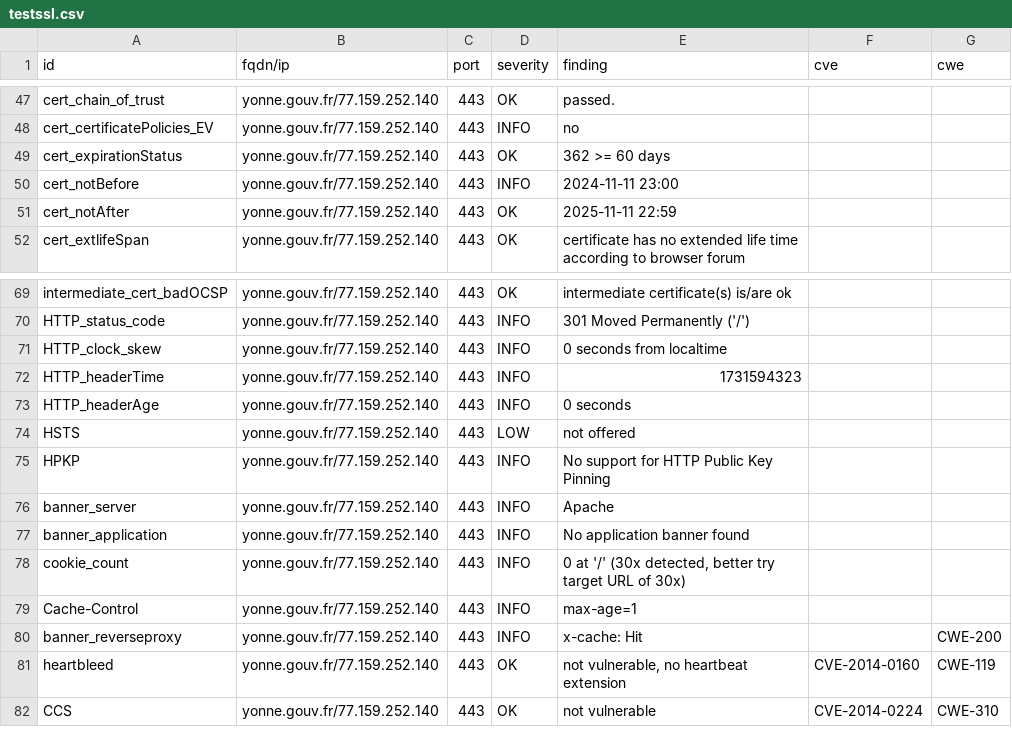
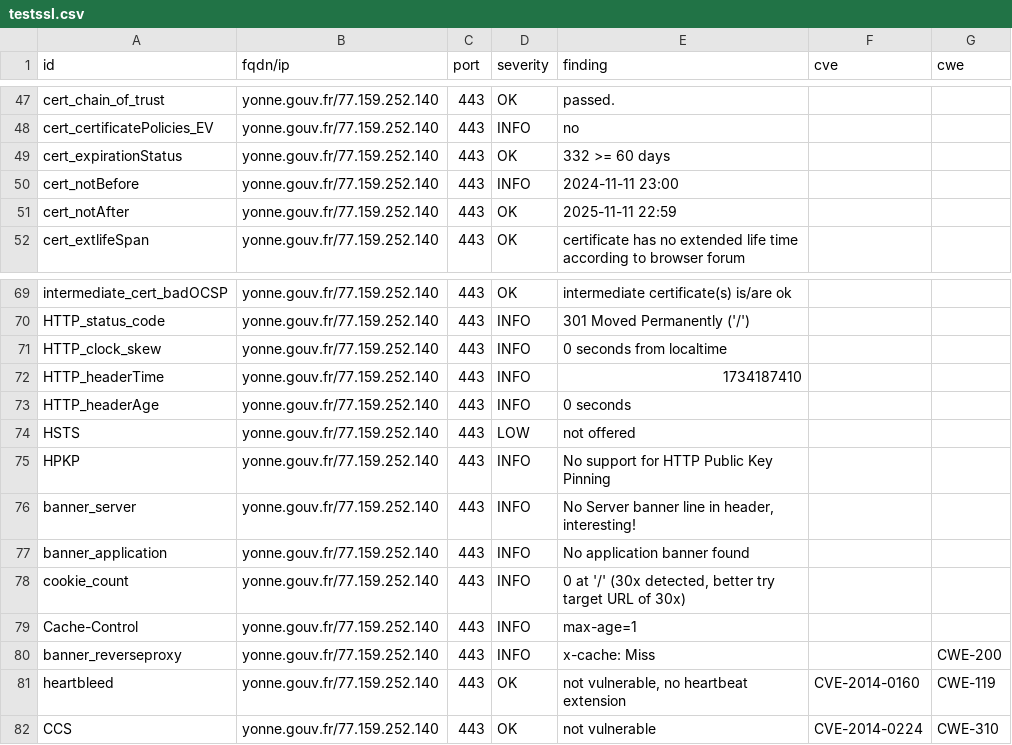
Before and after one commit to GKO-org/dashlordPrd10, a CSV file: results/aHR0cHM6Ly95b25uZS5nb3V2LmZy/testssl.csv, drawn as a sheet; only a part is shown, gaps mark what is left out.

```diff
--- a/results/aHR0cHM6Ly95b25uZS5nb3V2LmZy/testssl.csv
+++ b/results/aHR0cHM6Ly95b25uZS5nb3V2LmZy/testssl.csv
@@ -48,3 +48,3 @@
 "cert_certificatePolicies_EV","yonne.gouv.fr/77.159.252.140","443","INFO","no","",""
-"cert_expirationStatus","yonne.gouv.fr/77.159.252.140","443","OK","362 >= 60 days","",""
+"cert_expirationStatus","yonne.gouv.fr/77.159.252.140","443","OK","332 >= 60 days","",""
 "cert_notBefore","yonne.gouv.fr/77.159.252.140","443","INFO","2024-11-11 23:00","",""
@@ -71,3 +71,3 @@
 "HTTP_clock_skew","yonne.gouv.fr/77.159.252.140","443","INFO","0 seconds from localtime","",""
-"HTTP_headerTime","yonne.gouv.fr/77.159.252.140","443","INFO","1731594323","",""
+"HTTP_headerTime","yonne.gouv.fr/77.159.252.140","443","INFO","1734187410","",""
 "HTTP_headerAge","yonne.gouv.fr/77.159.252.140","443","INFO","0 seconds","",""
@@ -75,3 +75,3 @@
 "HPKP","yonne.gouv.fr/77.159.252.140","443","INFO","No support for HTTP Public Key Pinning","",""
-"banner_server","yonne.gouv.fr/77.159.252.140","443","INFO","Apache","",""
+"banner_server","yonne.gouv.fr/77.159.252.140","443","INFO","No Server banner line in header, interesting!","",""
 "banner_application","yonne.gouv.fr/77.159.252.140","443","INFO","No application banner found","",""
@@ -79,3 +79,3 @@
 "Cache-Control","yonne.gouv.fr/77.159.252.140","443","INFO","max-age=1","",""
-"banner_reverseproxy","yonne.gouv.fr/77.159.252.140","443","INFO","x-cache: Hit","","CWE-200"
+"banner_reverseproxy","yonne.gouv.fr/77.159.252.140","443","INFO","x-cache: Miss","","CWE-200"
 "heartbleed","yonne.gouv.fr/77.159.252.140","443","OK","not vulnerable, no heartbeat extension","CVE-2014-0160","CWE-119"
```
Also changed, not shown: 9 other files.
